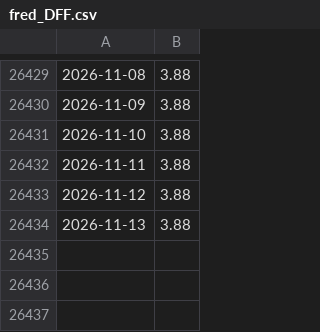
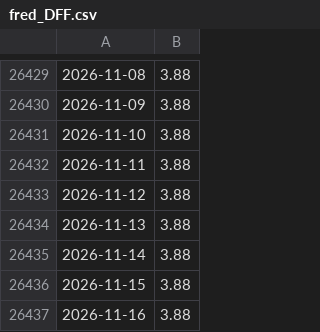
Before and after one commit to jameszzzqaq/us-world-economy-dashboard, a CSV file: cache/fred_DFF.csv, drawn as a sheet; only a part is shown, gaps mark what is left out.

```diff
--- a/cache/fred_DFF.csv
+++ b/cache/fred_DFF.csv
@@ -26434 +26434,4 @@
 2026-11-13,3.88
+2026-11-14,3.88
+2026-11-15,3.88
+2026-11-16,3.88
```
Also changed, not shown: cache/fred_DGS10.csv, cache/fred_T10Y3M.csv, 21 other files.
